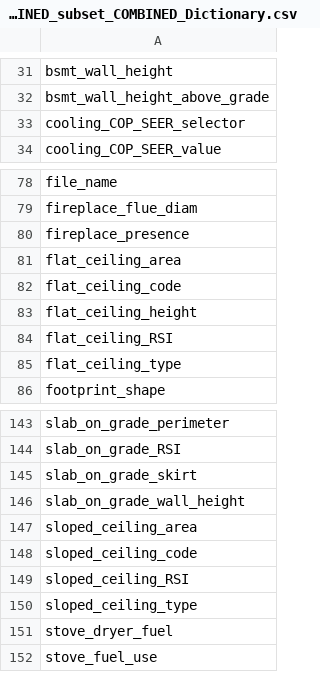
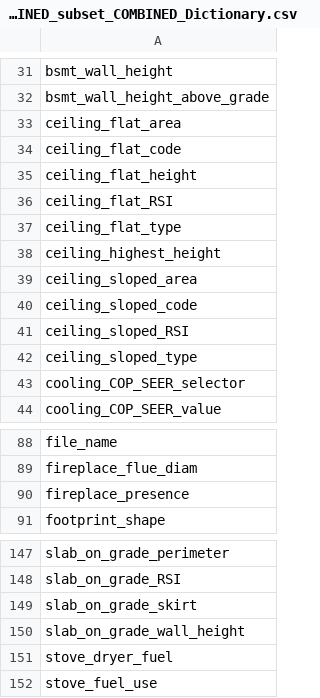
Before and after one commit to danegeorge/CHREM, a CSV file: CSDDRD/2007-10-31_EGHD-HOT2XP_dupl-chk_A-files_region_qual_pref_COMBINED_subset_COMBINED_Dictionary.csv, drawn as a sheet; only a part is shown, gaps mark what is left out; the diff covers the shown part only.

Commit message:
Summary: Small update of COMBINED info and parameter list.
Former-commit-id: 7db03a0b2c5c14e9ef5909a0960be7f73b3e0fb9

```diff
--- a/CSDDRD/2007-10-31_EGHD-HOT2XP_dupl-chk_A-files_region_qual_pref_COMBINED_subset_COMBINED_Dictionary.csv
+++ b/CSDDRD/2007-10-31_EGHD-HOT2XP_dupl-chk_A-files_region_qual_pref_COMBINED_subset_COMBINED_Dictionary.csv
@@ -32,2 +32,12 @@ bsmt_wall_height
 bsmt_wall_height_above_grade
+ceiling_flat_area
+ceiling_flat_code
+ceiling_flat_height
+ceiling_flat_RSI
+ceiling_flat_type
+ceiling_highest_height
+ceiling_sloped_area
+ceiling_sloped_code
+ceiling_sloped_RSI
+ceiling_sloped_type
 cooling_COP_SEER_selector
@@ -80,7 +90,2 @@ fireplace_flue_diam
 fireplace_presence
-flat_ceiling_area
-flat_ceiling_code
-flat_ceiling_height
-flat_ceiling_RSI
-flat_ceiling_type
 footprint_shape
@@ -146,6 +150,2 @@ slab_on_grade_skirt
 slab_on_grade_wall_height
-sloped_ceiling_area
-sloped_ceiling_code
-sloped_ceiling_RSI
-sloped_ceiling_type
 stove_dryer_fuel
```
Also changed, not shown: 1 removed row elsewhere in this file, 2 other files.
